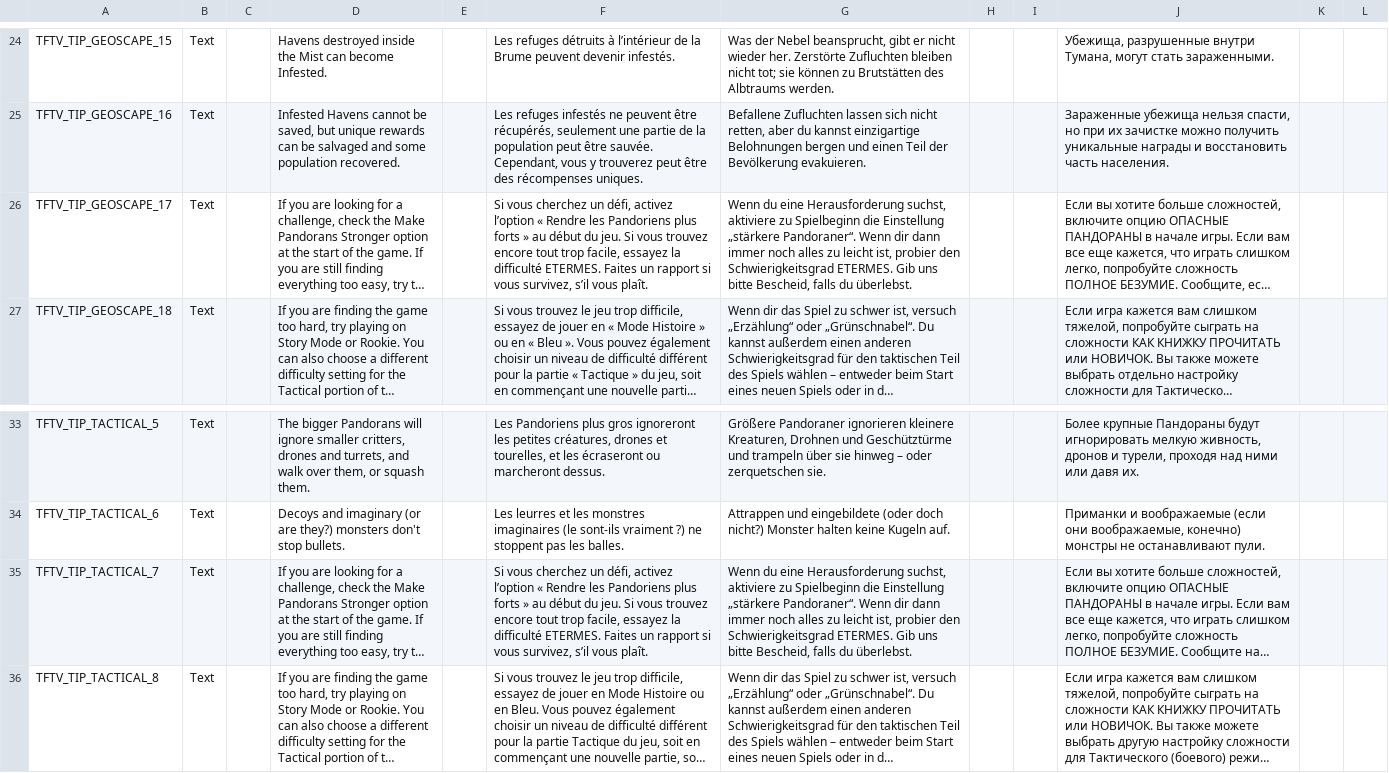
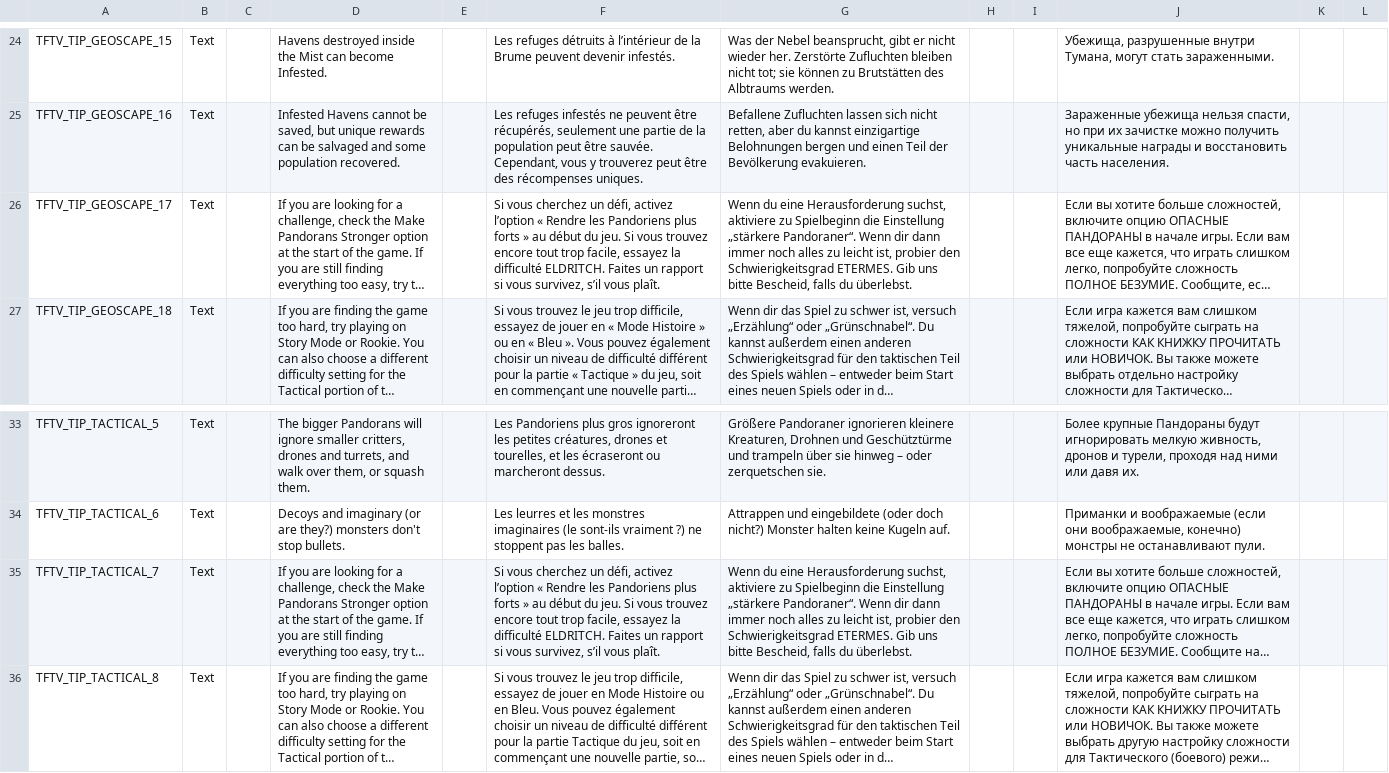
Before and after one commit to ArLn-Fr/TFTV, a CSV file: Dist/Assets/Localization/TFTV_LoreAndTips_Localization.csv, drawn as a sheet; only a part is shown, gaps mark what is left out; long unchanged cells end in …; the diff names each change by its address in the sheet, - before the commit and + after, or states it on an @@ line.

```diff
--- a/Dist/Assets/Localization/TFTV_LoreAndTips_Localization.csv
+++ b/Dist/Assets/Localization/TFTV_LoreAndTips_Localization.csv
-F26: …la difficulté ETERMES. Faites un…
+F26: …la difficulté ELDRITCH. Faites un…
-F35: …la difficulté ETERMES. Faites un…
+F35: …la difficulté ELDRITCH. Faites un…
```
Also changed, not shown: Dist/Assets/Localization/TFTV_AbilitiesEffectsStatusesTactical_Localization.csv.
